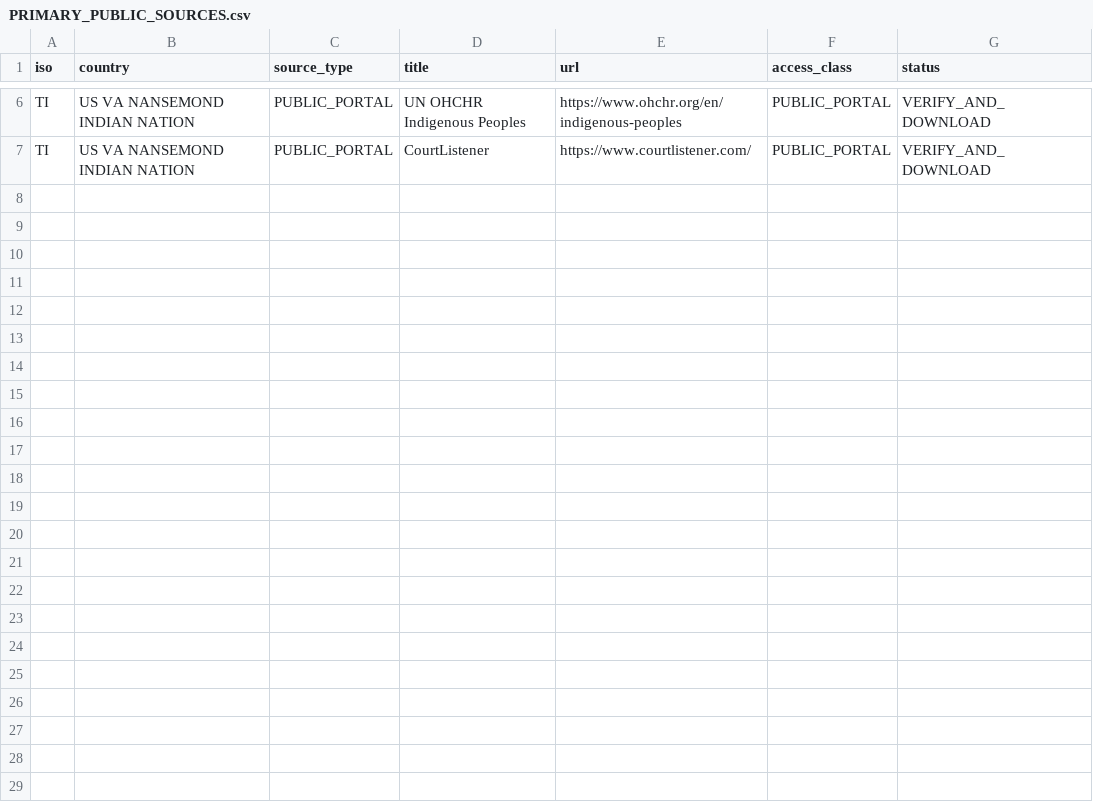
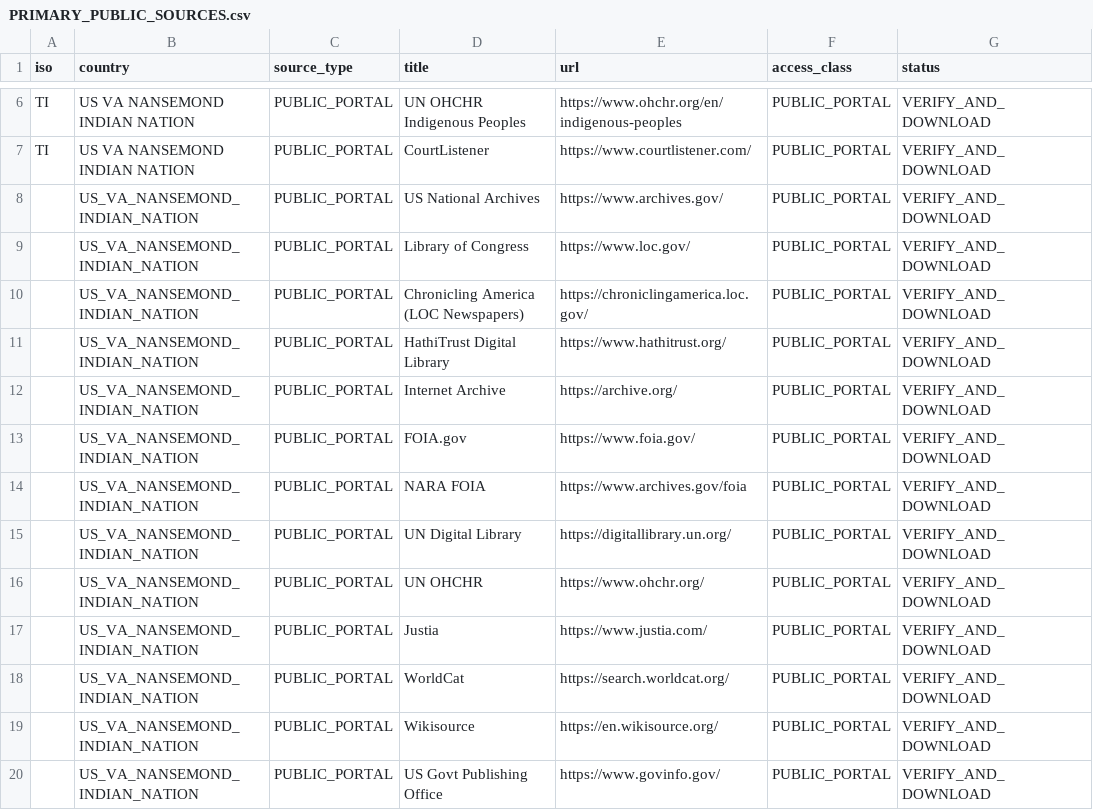
Before and after one commit to GlobalRestitutionAlliance/turtle-island-us-va-nansemond-indian-nation-master-litigation, a CSV file: 03_Evidentiary_Exhibits/PRIMARY_PUBLIC_SOURCES.csv, drawn as a sheet; only a part is shown, gaps mark what is left out; the diff names each change by its address in the sheet, - before the commit and + after, or states it on an @@ line.

Commit message:
Expand primary public source registries (Batch 2)

```diff
--- a/03_Evidentiary_Exhibits/PRIMARY_PUBLIC_SOURCES.csv
+++ b/03_Evidentiary_Exhibits/PRIMARY_PUBLIC_SOURCES.csv
+row 8:  | US_VA_NANSEMOND_INDIAN_NATION | PUBLIC_PORTAL | US National Archives | https://www.archives.gov/ | PUBLIC_PORTAL | VERIFY_AND_DOWNLOAD
+row 9:  | US_VA_NANSEMOND_INDIAN_NATION | PUBLIC_PORTAL | Library of Congress | https://www.loc.gov/ | PUBLIC_PORTAL | VERIFY_AND_DOWNLOAD
+row 10:  | US_VA_NANSEMOND_INDIAN_NATION | PUBLIC_PORTAL | Chronicling America (LOC Newspapers) | https://chroniclingamerica.loc.gov/ | PUBLIC_PORTAL | VERIFY_AND_DOWNLOAD
+row 11:  | US_VA_NANSEMOND_INDIAN_NATION | PUBLIC_PORTAL | HathiTrust Digital Library | https://www.hathitrust.org/ | PUBLIC_PORTAL | VERIFY_AND_DOWNLOAD
+row 12:  | US_VA_NANSEMOND_INDIAN_NATION | PUBLIC_PORTAL | Internet Archive | https://archive.org/ | PUBLIC_PORTAL | VERIFY_AND_DOWNLOAD
+row 13:  | US_VA_NANSEMOND_INDIAN_NATION | PUBLIC_PORTAL | FOIA.gov | https://www.foia.gov/ | PUBLIC_PORTAL | VERIFY_AND_DOWNLOAD
+row 14:  | US_VA_NANSEMOND_INDIAN_NATION | PUBLIC_PORTAL | NARA FOIA | https://www.archives.gov/foia | PUBLIC_PORTAL | VERIFY_AND_DOWNLOAD
+row 15:  | US_VA_NANSEMOND_INDIAN_NATION | PUBLIC_PORTAL | UN Digital Library | https://digitallibrary.un.org/ | PUBLIC_PORTAL | VERIFY_AND_DOWNLOAD
+row 16:  | US_VA_NANSEMOND_INDIAN_NATION | PUBLIC_PORTAL | UN OHCHR | https://www.ohchr.org/ | PUBLIC_PORTAL | VERIFY_AND_DOWNLOAD
+row 17:  | US_VA_NANSEMOND_INDIAN_NATION | PUBLIC_PORTAL | Justia | https://www.justia.com/ | PUBLIC_PORTAL | VERIFY_AND_DOWNLOAD
+row 18:  | US_VA_NANSEMOND_INDIAN_NATION | PUBLIC_PORTAL | WorldCat | https://search.worldcat.org/ | PUBLIC_PORTAL | VERIFY_AND_DOWNLOAD
+row 19:  | US_VA_NANSEMOND_INDIAN_NATION | PUBLIC_PORTAL | Wikisource | https://en.wikisource.org/ | PUBLIC_PORTAL | VERIFY_AND_DOWNLOAD
+row 20:  | US_VA_NANSEMOND_INDIAN_NATION | PUBLIC_PORTAL | US Govt Publishing Office | https://www.govinfo.gov/ | PUBLIC_PORTAL | VERIFY_AND_DOWNLOAD
```
Also changed, not shown: 2 other files.
